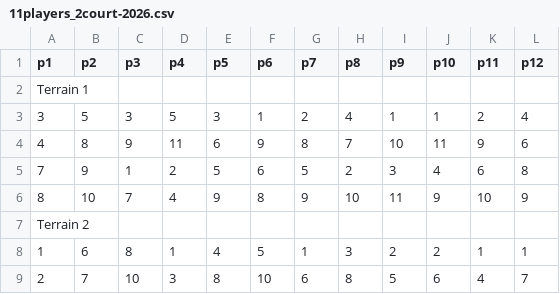
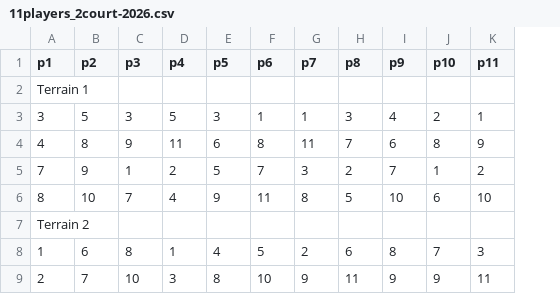
Before and after one commit to richardgagnon3/pickleball-sheet, a CSV file: games/11players_2court-2026.csv, drawn as a sheet; only a part is shown; the diff covers the shown part only; the diff names each change by its address in the sheet, - before the commit and + after, or states it on an @@ line.

```diff
--- a/games/11players_2court-2026.csv
+++ b/games/11players_2court-2026.csv
-column L (p12), rows 3-9: 4 | 6 | 8 | 9 |  | 1 | 7
-G3 (p7): 2
+G3 (p7): 1
-H3 (p8): 4
+H3 (p8): 3
-I3 (p9): 1
+I3 (p9): 4
-J3 (p10): 1
+J3 (p10): 2
-K3 (p11): 2
+K3 (p11): 1
-F4 (p6): 9
+F4 (p6): 8
-G4 (p7): 8
+G4 (p7): 11
-I4 (p9): 10
+I4 (p9): 6
-J4 (p10): 11
+J4 (p10): 8
-F5 (p6): 6
+F5 (p6): 7
-G5 (p7): 5
+G5 (p7): 3
-I5 (p9): 3
+I5 (p9): 7
-J5 (p10): 4
+J5 (p10): 1
-K5 (p11): 6
+K5 (p11): 2
-F6 (p6): 8
+F6 (p6): 11
-G6 (p7): 9
+G6 (p7): 8
-H6 (p8): 10
+H6 (p8): 5
-I6 (p9): 11
+I6 (p9): 10
-J6 (p10): 9
+J6 (p10): 6
-G8 (p7): 1
+G8 (p7): 2
-H8 (p8): 3
+H8 (p8): 6
-I8 (p9): 2
+I8 (p9): 8
-J8 (p10): 2
+J8 (p10): 7
-K8 (p11): 1
+K8 (p11): 3
-G9 (p7): 6
+G9 (p7): 9
-H9 (p8): 8
+H9 (p8): 11
-I9 (p9): 5
+I9 (p9): 9
-J9 (p10): 6
+J9 (p10): 9
-K9 (p11): 4
+K9 (p11): 11
```
Also changed, not shown: 26 edited cells elsewhere in this file, games/10players_2court-2026.csv, games/8players_2court-2026.csv, 2 other files.
